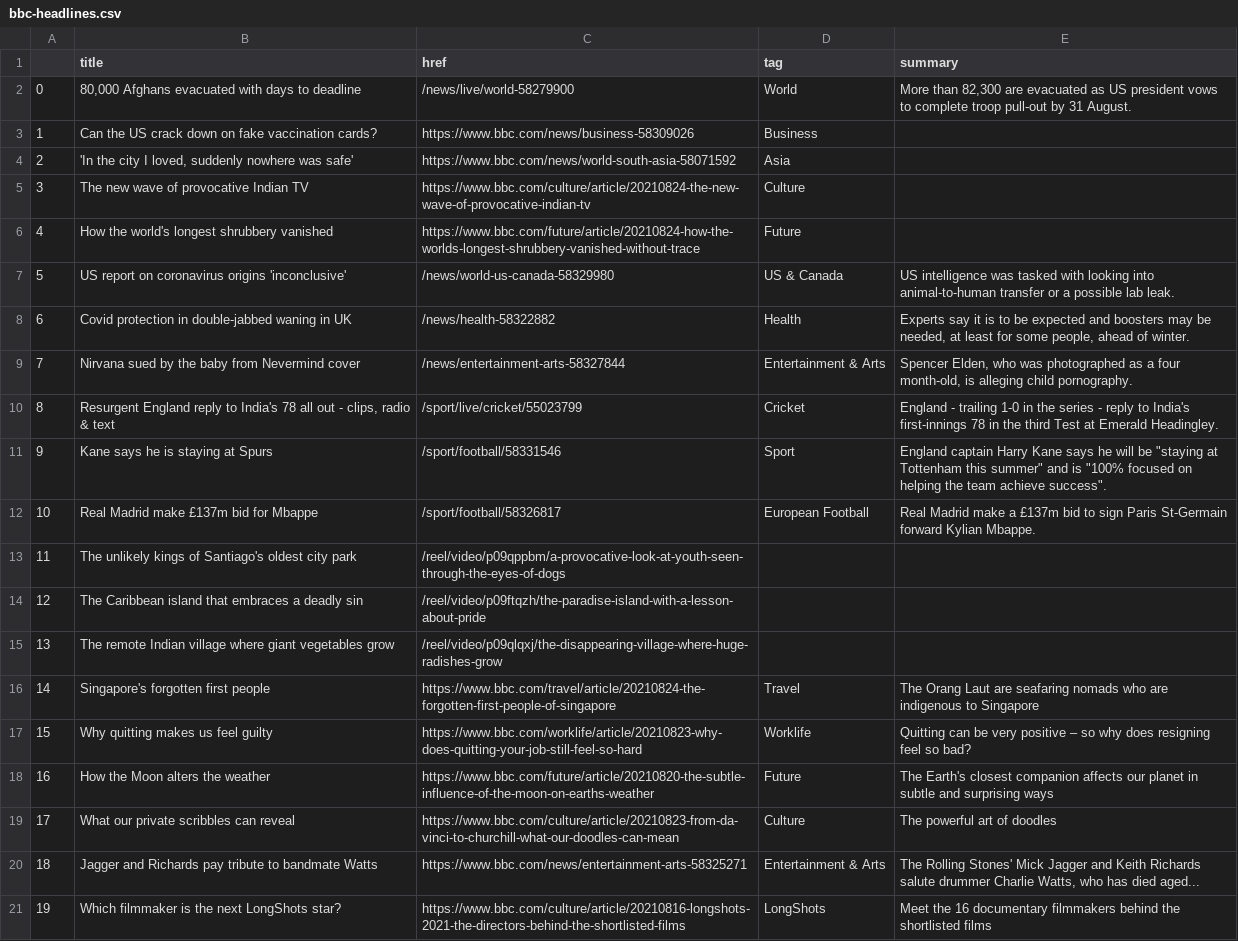
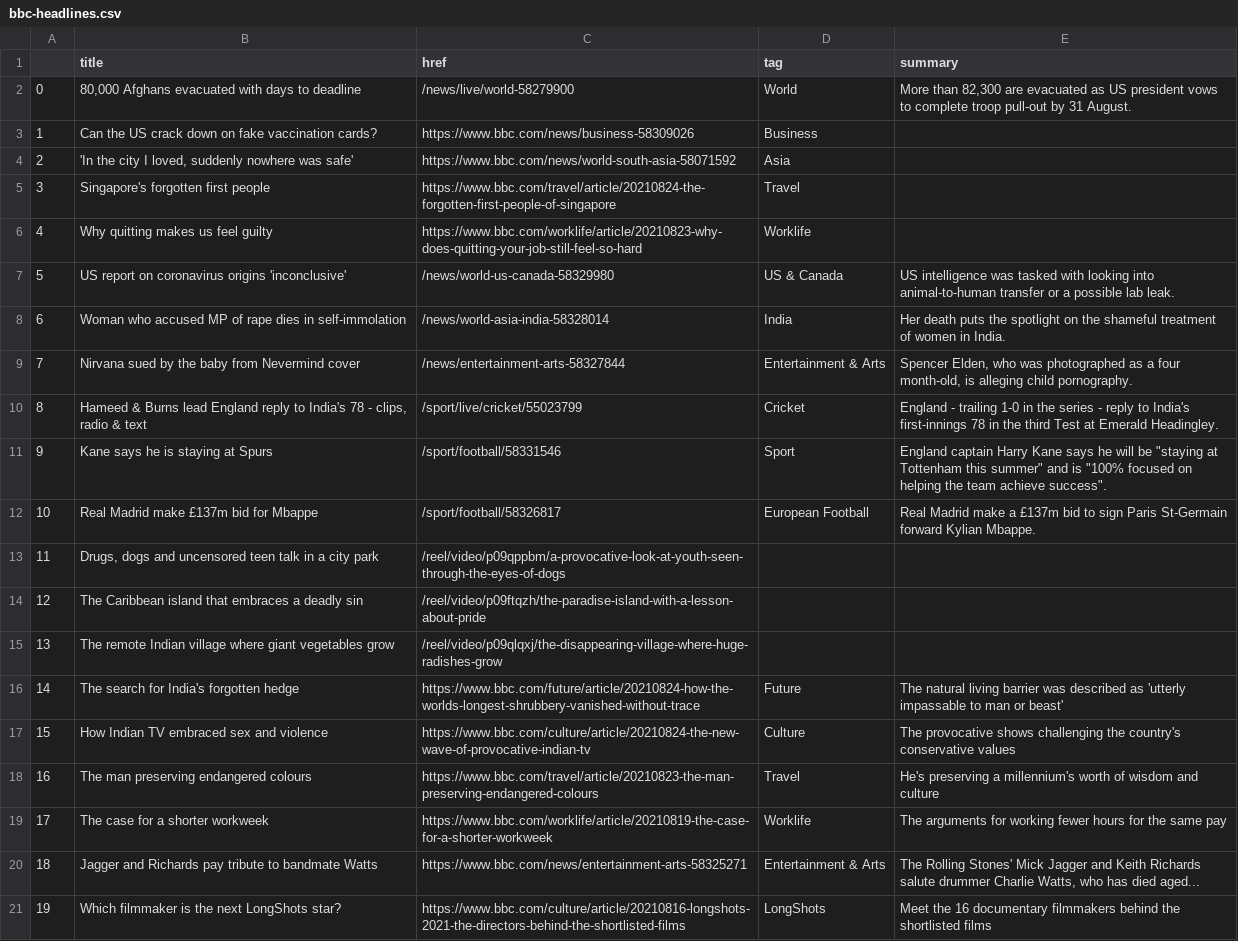
Before and after one commit to kgrumke/automatic-scraper, a CSV file: bbc-headlines.csv, drawn as a sheet; only a part is shown.

```diff
--- a/bbc-headlines.csv
+++ b/bbc-headlines.csv
@@ -4,17 +4,17 @@
 2,"'In the city I loved, suddenly nowhere was safe'",https://www.bbc.com/news/world-south-asia-58071592,Asia,
-3,The new wave of provocative Indian TV,https://www.bbc.com/culture/article/20210824-the-new-wave-of-provocative-indian-tv,Culture,
-4,How the world's longest shrubbery vanished,https://www.bbc.com/future/article/20210824-how-the-worlds-longest-shrubbery-vanished-without-trace,Future,
+3,Singapore's forgotten first people,https://www.bbc.com/travel/article/20210824-the-forgotten-first-people-of-singapore,Travel,
+4,Why quitting makes us feel guilty,https://www.bbc.com/worklife/article/20210823-why-does-quitting-your-job-still-feel-so-hard,Worklife,
 5,US report on coronavirus origins 'inconclusive',/news/world-us-canada-58329980,US & Canada,US intelligence was tasked with looking into animal-to-human transfer or a possible lab leak.
-6,Covid protection in double-jabbed waning in UK,/news/health-58322882,Health,"Experts say it is to be expected and boosters may be needed, at least for some people, ahead of winter."
+6,Woman who accused MP of rape dies in self-immolation,/news/world-asia-india-58328014,India,Her death puts the spotlight on the shameful treatment of women in India.
 7,Nirvana sued by the baby from Nevermind cover,/news/entertainment-arts-58327844,Entertainment & Arts,"Spencer Elden, who was photographed as a four month-old, is alleging child pornography."
-8,"Resurgent England reply to India's 78 all out - clips, radio & text",/sport/live/cricket/55023799,Cricket,England - trailing 1-0 in the series - reply to India's first-innings 78 in the third Test at Emerald Headingley.
+8,"Hameed & Burns lead England reply to India's 78 - clips, radio & text",/sport/live/cricket/55023799,Cricket,England - trailing 1-0 in the series - reply to India's first-innings 78 in the third Test at Emerald Headingley.
 9,Kane says he is staying at Spurs,/sport/football/58331546,Sport,"England captain Harry Kane says he will be ""staying at Tottenham this summer"" and is ""100% focused on helping the team achieve success""."
 10,Real Madrid make £137m bid for Mbappe,/sport/football/58326817,European Football,Real Madrid make a £137m bid to sign Paris St-Germain forward Kylian Mbappe.
-11,The unlikely kings of Santiago's oldest city park,/reel/video/p09qppbm/a-provocative-look-at-youth-seen-through-the-eyes-of-dogs,,
+11,"Drugs, dogs and uncensored teen talk in a city park",/reel/video/p09qppbm/a-provocative-look-at-youth-seen-through-the-eyes-of-dogs,,
 12,The Caribbean island that embraces a deadly sin,/reel/video/p09ftqzh/the-paradise-island-with-a-lesson-about-pride,,
 13,The remote Indian village where giant vegetables grow,/reel/video/p09qlqxj/the-disappearing-village-where-huge-radishes-grow,,
-14,Singapore's forgotten first people,https://www.bbc.com/travel/article/20210824-the-forgotten-first-people-of-singapore,Travel,The Orang Laut are seafaring nomads who are indigenous to Singapore
-15,Why quitting makes us feel guilty,https://www.bbc.com/worklife/article/20210823-why-does-quitting-your-job-still-feel-so-hard,Worklife,Quitting can be very positive – so why does resigning feel so bad?
-16,How the Moon alters the weather,https://www.bbc.com/future/article/20210820-the-subtle-influence-of-the-moon-on-earths-weather,Future,The Earth's closest companion affects our planet in subtle and surprising ways
-17,What our private scribbles can reveal,https://www.bbc.com/culture/article/20210823-from-da-vinci-to-churchill-what-our-doodles-can-mean,Culture,The powerful art of doodles
+14,The search for India's forgotten hedge,https://www.bbc.com/future/article/20210824-how-the-worlds-longest-shrubbery-vanished-without-trace,Future,The natural living barrier was described as 'utterly impassable to man or beast'
+15,How Indian TV embraced sex and violence,https://www.bbc.com/culture/article/20210824-the-new-wave-of-provocative-indian-tv,Culture,The provocative shows challenging the country's conservative values
+16,The man preserving endangered colours,https://www.bbc.com/travel/article/20210823-the-man-preserving-endangered-colours,Travel,He's preserving a millennium's worth of wisdom and culture
+17,The case for a shorter workweek,https://www.bbc.com/worklife/article/20210819-the-case-for-a-shorter-workweek,Worklife,The arguments for working fewer hours for the same pay
 18,Jagger and Richards pay tribute to bandmate Watts,https://www.bbc.com/news/entertainment-arts-58325271,Entertainment & Arts,"The Rolling Stones' Mick Jagger and Keith Richards salute drummer Charlie Watts, who has died aged..."
```
